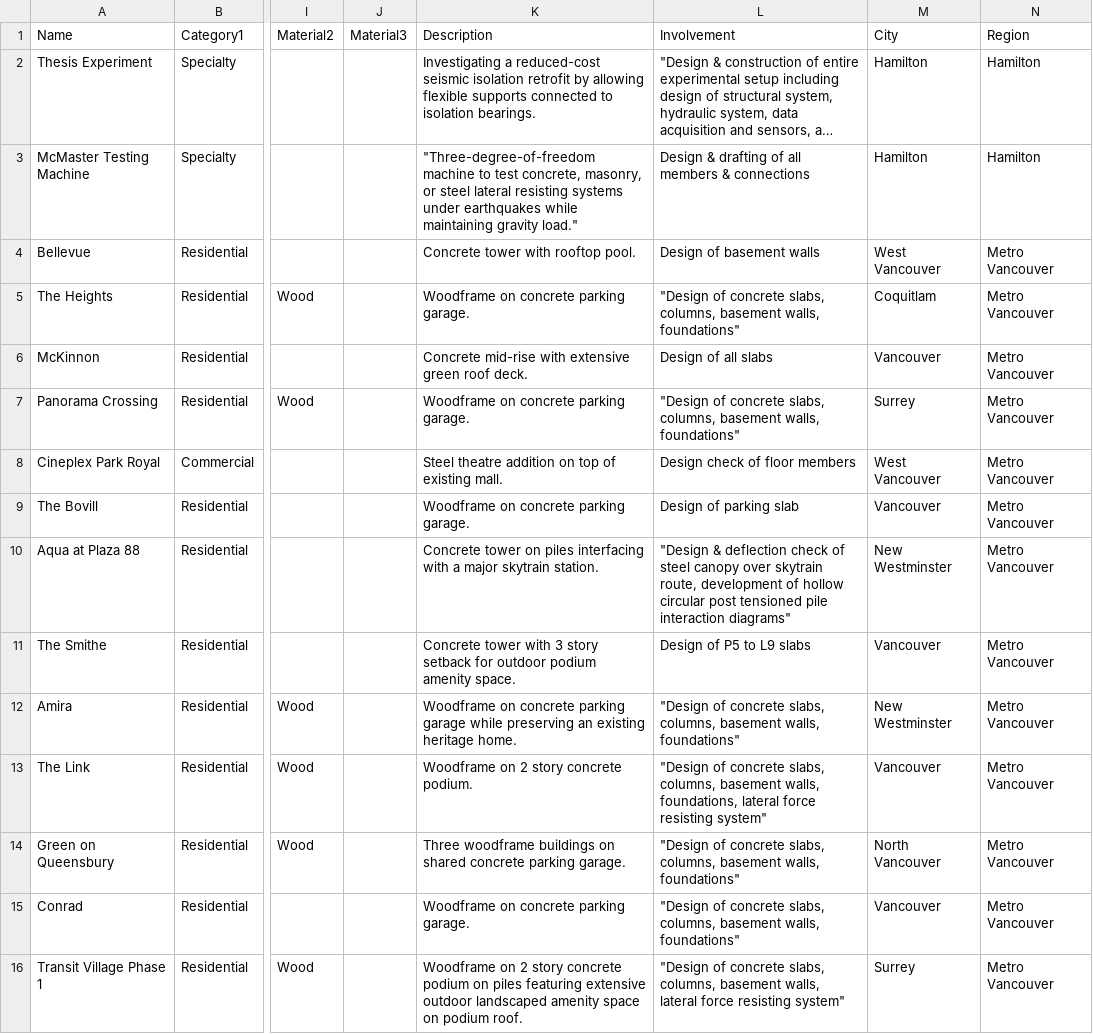
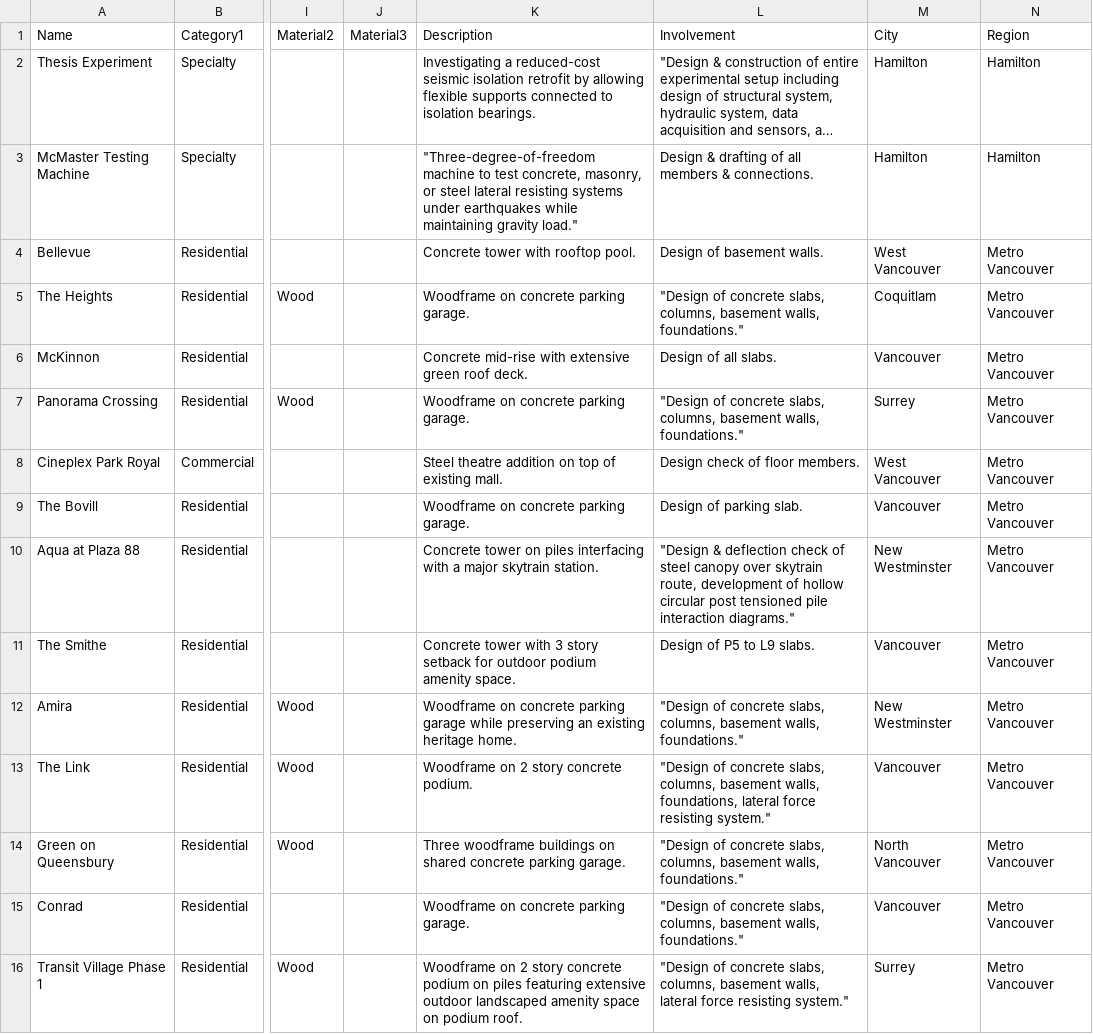
Before and after one commit to AdrianCrowder/AdrianCrowder.GitHub.io, a CSV file: uploads/projects/projects.csv, drawn as a sheet; only a part is shown, gaps mark what is left out; long unchanged cells end in …; the diff covers the shown part only; the diff names each change by its address in the sheet, - before the commit and + after, or states it on an @@ line.

```diff
--- a/uploads/projects/projects.csv
+++ b/uploads/projects/projects.csv
-L3 (Involvement): …members & connections
+L3 (Involvement): …members & connections.
-L4 (Involvement): Design of basement walls
+L4 (Involvement): Design of basement walls.
-L5 (Involvement): …basement walls, foundations"
+L5 (Involvement): …basement walls, foundations."
-L6 (Involvement): Design of all slabs
+L6 (Involvement): Design of all slabs.
-L7 (Involvement): …basement walls, foundations"
+L7 (Involvement): …basement walls, foundations."
-L8 (Involvement): Design check of floor members
+L8 (Involvement): Design check of floor members.
-L9 (Involvement): Design of parking slab
+L9 (Involvement): Design of parking slab.
-L10 (Involvement): …pile interaction diagrams"
+L10 (Involvement): …pile interaction diagrams."
-L11 (Involvement): Design of P5 to L9 slabs
+L11 (Involvement): Design of P5 to L9 slabs.
-L12 (Involvement): …basement walls, foundations"
+L12 (Involvement): …basement walls, foundations."
-L13 (Involvement): …force resisting system"
+L13 (Involvement): …force resisting system."
-L14:L15 (Involvement): …basement walls, foundations"
+L14:L15 (Involvement): …basement walls, foundations."
-L16 (Involvement): …force resisting system"
+L16 (Involvement): …force resisting system."
```
Also changed, not shown: 36 edited cells elsewhere in this file, 5 other files.
